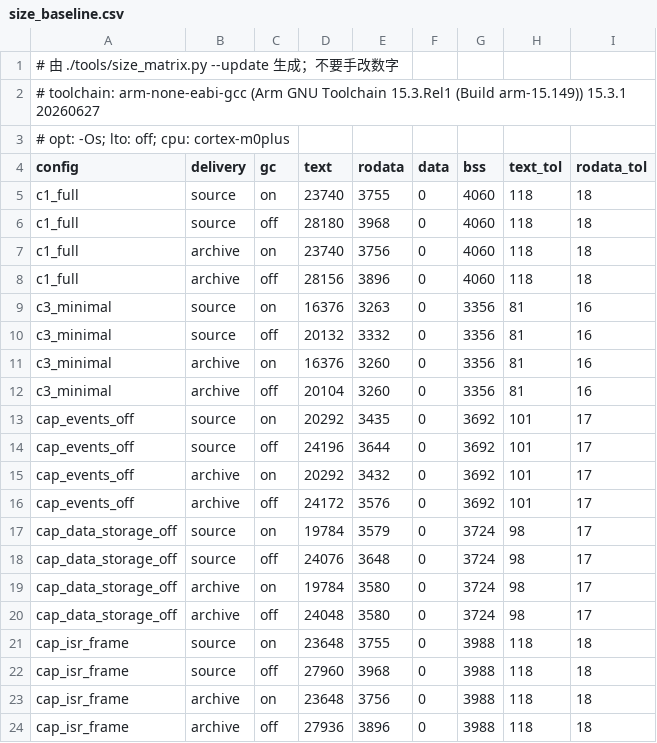
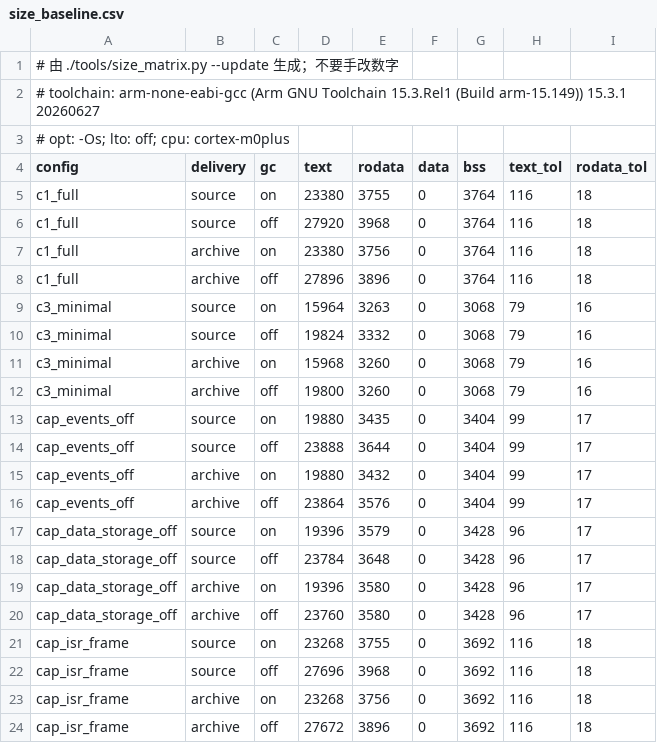
Before and after one commit to Adlyq/iolinki, a CSV file: tools/size_baseline.csv, drawn as a sheet; only a part is shown; the diff covers the shown part only.

Commit message:
refactor(isdu)!: ingest ISDU writes in the ISR with positional de-dup
- Move write-request accumulation and FlowCTRL sequencing into the data ISR
  (iolink_isdu_od_write): only the next expected segment advances the write
  position; duplicate and too-early segments are acknowledged but ignored, so
  a master retry storm cannot exhaust the staging buffer.
- iolink_isdu_process (main) validates CHKPDU, parses and executes a COMPLETE
  request. The authoritative stage check, parse and copy run under one
  critical section, so a new ISR START cannot tear the request.
- Remove IOLINK_OD_SLOTS, iolink_od_rec_t, isr_od_ring,
  dll_drain_staged_isdu_write and the internal
  IOLINK_ISDU_ERROR_SEGMENTATION constant; reuse the existing ISDU request
  buffer (about 260 B of context saved).
- Redefine isr_od_overruns as "a new START overwrote an undrained COMPLETE
  request".
- Tests: retry-storm de-dup, new-START-before-process phase contract, ABORT
  recovery, out-of-order self-heal with a full 4-byte response, and the public
  stats mapping; update context sizes.
- Docs: API integration, code flow, memory guide, feature trimming, threat
  model and CHANGELOG.

```diff
--- a/tools/size_baseline.csv
+++ b/tools/size_baseline.csv
@@ -4,21 +4,21 @@
 config,delivery,gc,text,rodata,data,bss,text_tol,rodata_tol
-c1_full,source,on,23740,3755,0,4060,118,18
-c1_full,source,off,28180,3968,0,4060,118,18
-c1_full,archive,on,23740,3756,0,4060,118,18
-c1_full,archive,off,28156,3896,0,4060,118,18
-c3_minimal,source,on,16376,3263,0,3356,81,16
-c3_minimal,source,off,20132,3332,0,3356,81,16
-c3_minimal,archive,on,16376,3260,0,3356,81,16
-c3_minimal,archive,off,20104,3260,0,3356,81,16
-cap_events_off,source,on,20292,3435,0,3692,101,17
-cap_events_off,source,off,24196,3644,0,3692,101,17
-cap_events_off,archive,on,20292,3432,0,3692,101,17
-cap_events_off,archive,off,24172,3576,0,3692,101,17
-cap_data_storage_off,source,on,19784,3579,0,3724,98,17
-cap_data_storage_off,source,off,24076,3648,0,3724,98,17
-cap_data_storage_off,archive,on,19784,3580,0,3724,98,17
-cap_data_storage_off,archive,off,24048,3580,0,3724,98,17
-cap_isr_frame,source,on,23648,3755,0,3988,118,18
-cap_isr_frame,source,off,27960,3968,0,3988,118,18
-cap_isr_frame,archive,on,23648,3756,0,3988,118,18
-cap_isr_frame,archive,off,27936,3896,0,3988,118,18
+c1_full,source,on,23380,3755,0,3764,116,18
+c1_full,source,off,27920,3968,0,3764,116,18
+c1_full,archive,on,23380,3756,0,3764,116,18
+c1_full,archive,off,27896,3896,0,3764,116,18
+c3_minimal,source,on,15964,3263,0,3068,79,16
+c3_minimal,source,off,19824,3332,0,3068,79,16
+c3_minimal,archive,on,15968,3260,0,3068,79,16
+c3_minimal,archive,off,19800,3260,0,3068,79,16
+cap_events_off,source,on,19880,3435,0,3404,99,17
+cap_events_off,source,off,23888,3644,0,3404,99,17
+cap_events_off,archive,on,19880,3432,0,3404,99,17
+cap_events_off,archive,off,23864,3576,0,3404,99,17
+cap_data_storage_off,source,on,19396,3579,0,3428,96,17
+cap_data_storage_off,source,off,23784,3648,0,3428,96,17
+cap_data_storage_off,archive,on,19396,3580,0,3428,96,17
+cap_data_storage_off,archive,off,23760,3580,0,3428,96,17
+cap_isr_frame,source,on,23268,3755,0,3692,116,18
+cap_isr_frame,source,off,27696,3968,0,3692,116,18
+cap_isr_frame,archive,on,23268,3756,0,3692,116,18
+cap_isr_frame,archive,off,27672,3896,0,3692,116,18
```
Also changed, not shown: 24 edited cells elsewhere in this file, 25 other files.
